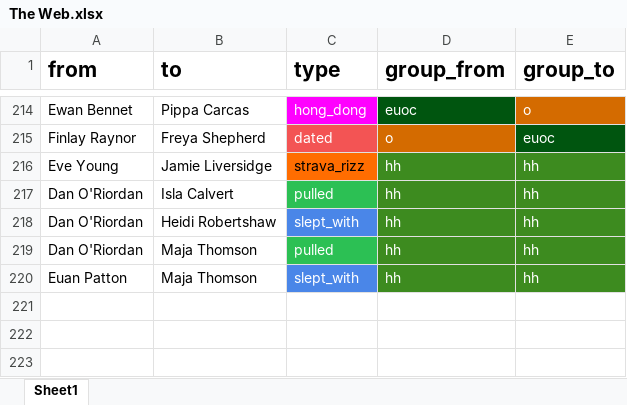
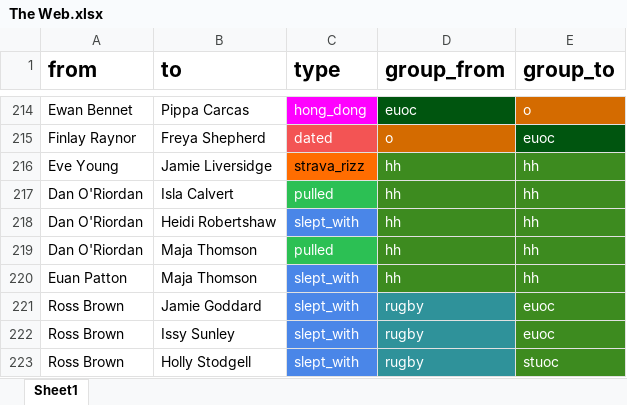
Before and after one commit to JamieGoddard18/The-Web, an Excel workbook: The Web.xlsx, sheet Sheet1, drawn as a sheet; only a part is shown, gaps mark what is left out; values as stored, in another font and other column widths than the file's, no borders; charts and pictures not drawn; the diff names each change by its address in the sheet, - before the commit and + after, or states it on an @@ line.

Commit message:
web excel update

```diff
--- a/The Web.xlsx (sheet Sheet1)
+++ b/The Web.xlsx (sheet Sheet1)
+row 221: Ross Brown | Jamie Goddard | slept_with | rugby | euoc
+row 222: Ross Brown | Issy Sunley | slept_with | rugby | euoc
+row 223: Ross Brown | Holly Stodgell | slept_with | rugby | stuoc
```
Also changed, not shown: charts or pictures, 2 other files.
